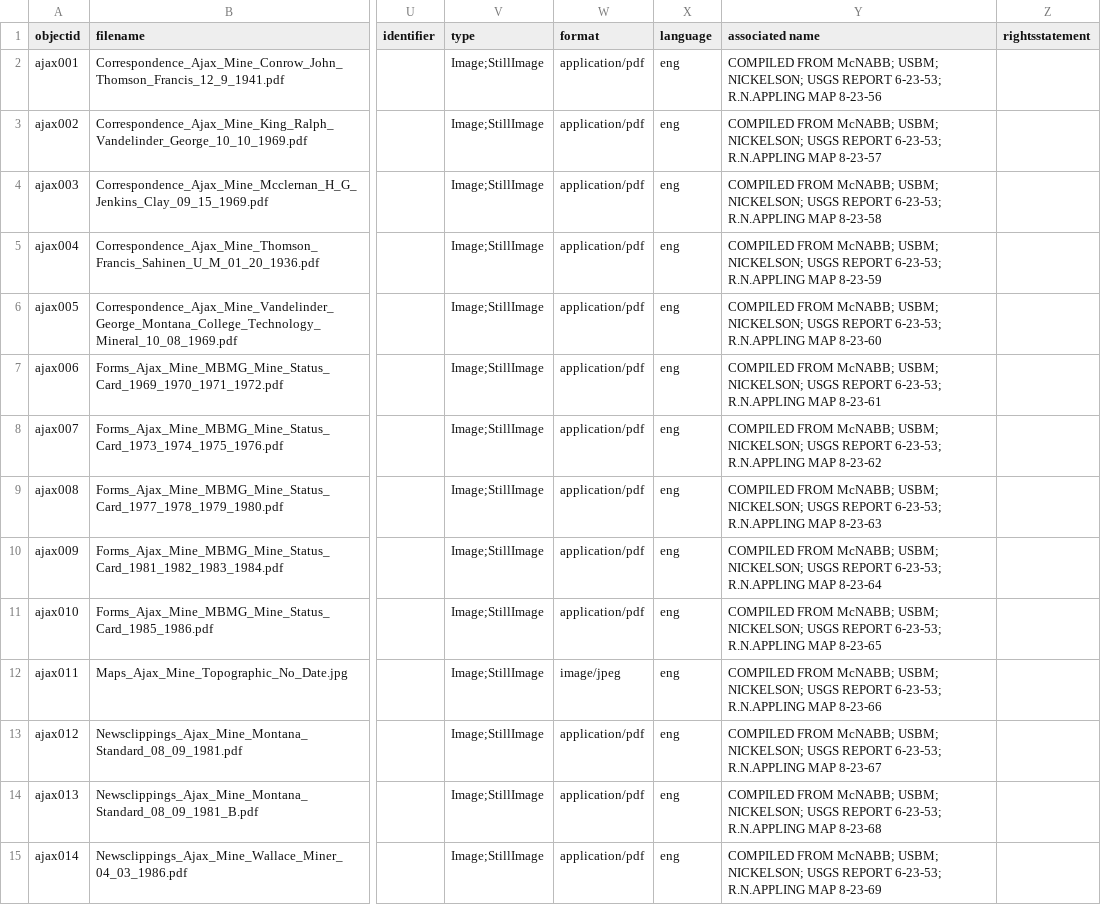
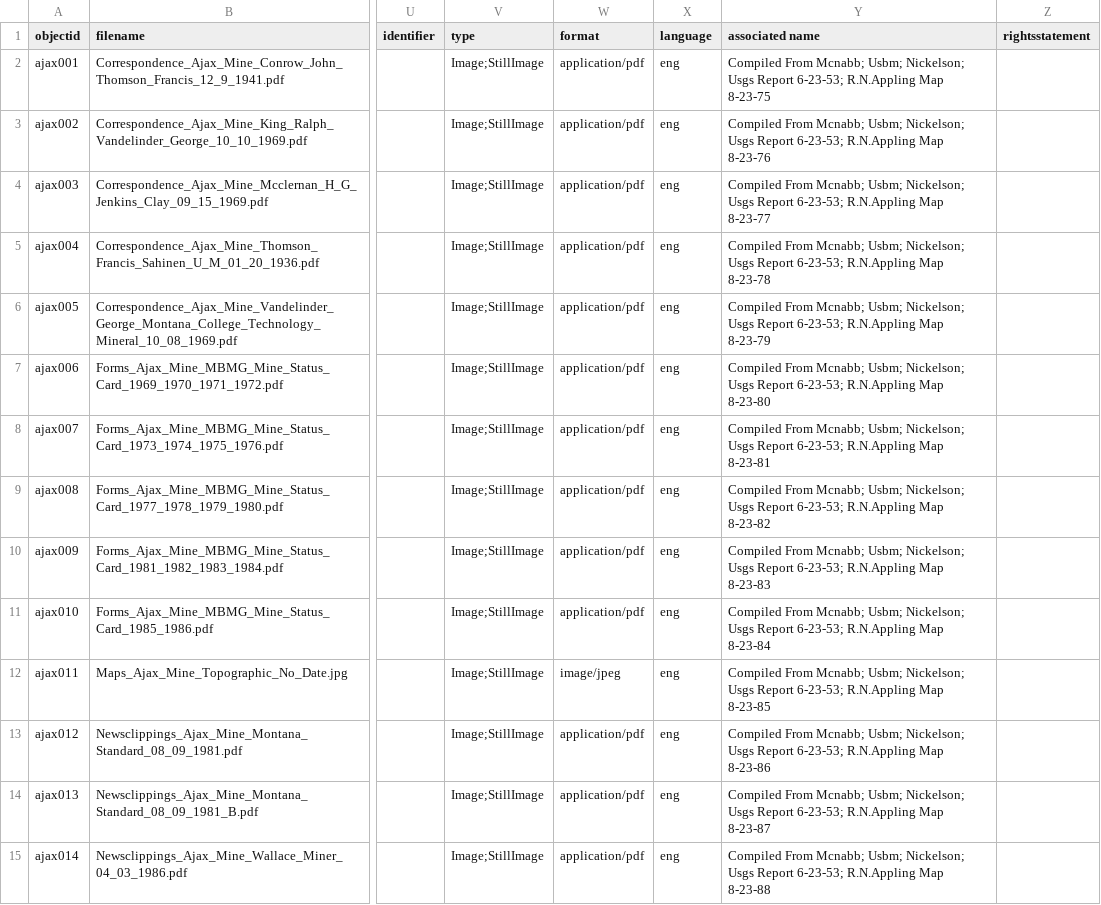
Before and after one commit to cc3199/beaverhead-county, a CSV file: _data/beaverhead-metadata.csv, drawn as a sheet; only a part is shown, gaps mark what is left out; the diff covers the shown part only; the diff names each change by its address in the sheet, - before the commit and + after, or states it on an @@ line.

Commit message:
capitalization of metadata

```diff
--- a/_data/beaverhead-metadata.csv
+++ b/_data/beaverhead-metadata.csv
-Y2 (associated name): COMPILED FROM McNABB; USBM; NICKELSON; USGS REPORT 6-23-53; R.N.APPLING MAP 8-23-56
+Y2 (associated name): Compiled From Mcnabb; Usbm; Nickelson; Usgs Report 6-23-53; R.N.Appling Map 8-23-75
-Y3 (associated name): COMPILED FROM McNABB; USBM; NICKELSON; USGS REPORT 6-23-53; R.N.APPLING MAP 8-23-57
+Y3 (associated name): Compiled From Mcnabb; Usbm; Nickelson; Usgs Report 6-23-53; R.N.Appling Map 8-23-76
-Y4 (associated name): COMPILED FROM McNABB; USBM; NICKELSON; USGS REPORT 6-23-53; R.N.APPLING MAP 8-23-58
+Y4 (associated name): Compiled From Mcnabb; Usbm; Nickelson; Usgs Report 6-23-53; R.N.Appling Map 8-23-77
-Y5 (associated name): COMPILED FROM McNABB; USBM; NICKELSON; USGS REPORT 6-23-53; R.N.APPLING MAP 8-23-59
+Y5 (associated name): Compiled From Mcnabb; Usbm; Nickelson; Usgs Report 6-23-53; R.N.Appling Map 8-23-78
-Y6 (associated name): COMPILED FROM McNABB; USBM; NICKELSON; USGS REPORT 6-23-53; R.N.APPLING MAP 8-23-60
+Y6 (associated name): Compiled From Mcnabb; Usbm; Nickelson; Usgs Report 6-23-53; R.N.Appling Map 8-23-79
-Y7 (associated name): COMPILED FROM McNABB; USBM; NICKELSON; USGS REPORT 6-23-53; R.N.APPLING MAP 8-23-61
+Y7 (associated name): Compiled From Mcnabb; Usbm; Nickelson; Usgs Report 6-23-53; R.N.Appling Map 8-23-80
-Y8 (associated name): COMPILED FROM McNABB; USBM; NICKELSON; USGS REPORT 6-23-53; R.N.APPLING MAP 8-23-62
+Y8 (associated name): Compiled From Mcnabb; Usbm; Nickelson; Usgs Report 6-23-53; R.N.Appling Map 8-23-81
-Y9 (associated name): COMPILED FROM McNABB; USBM; NICKELSON; USGS REPORT 6-23-53; R.N.APPLING MAP 8-23-63
+Y9 (associated name): Compiled From Mcnabb; Usbm; Nickelson; Usgs Report 6-23-53; R.N.Appling Map 8-23-82
-Y10 (associated name): COMPILED FROM McNABB; USBM; NICKELSON; USGS REPORT 6-23-53; R.N.APPLING MAP 8-23-64
+Y10 (associated name): Compiled From Mcnabb; Usbm; Nickelson; Usgs Report 6-23-53; R.N.Appling Map 8-23-83
-Y11 (associated name): COMPILED FROM McNABB; USBM; NICKELSON; USGS REPORT 6-23-53; R.N.APPLING MAP 8-23-65
+Y11 (associated name): Compiled From Mcnabb; Usbm; Nickelson; Usgs Report 6-23-53; R.N.Appling Map 8-23-84
-Y12 (associated name): COMPILED FROM McNABB; USBM; NICKELSON; USGS REPORT 6-23-53; R.N.APPLING MAP 8-23-66
+Y12 (associated name): Compiled From Mcnabb; Usbm; Nickelson; Usgs Report 6-23-53; R.N.Appling Map 8-23-85
-Y13 (associated name): COMPILED FROM McNABB; USBM; NICKELSON; USGS REPORT 6-23-53; R.N.APPLING MAP 8-23-67
+Y13 (associated name): Compiled From Mcnabb; Usbm; Nickelson; Usgs Report 6-23-53; R.N.Appling Map 8-23-86
-Y14 (associated name): COMPILED FROM McNABB; USBM; NICKELSON; USGS REPORT 6-23-53; R.N.APPLING MAP 8-23-68
+Y14 (associated name): Compiled From Mcnabb; Usbm; Nickelson; Usgs Report 6-23-53; R.N.Appling Map 8-23-87
-Y15 (associated name): COMPILED FROM McNABB; USBM; NICKELSON; USGS REPORT 6-23-53; R.N.APPLING MAP 8-23-69
+Y15 (associated name): Compiled From Mcnabb; Usbm; Nickelson; Usgs Report 6-23-53; R.N.Appling Map 8-23-88
```
Also changed, not shown: 49 edited cells elsewhere in this file.
